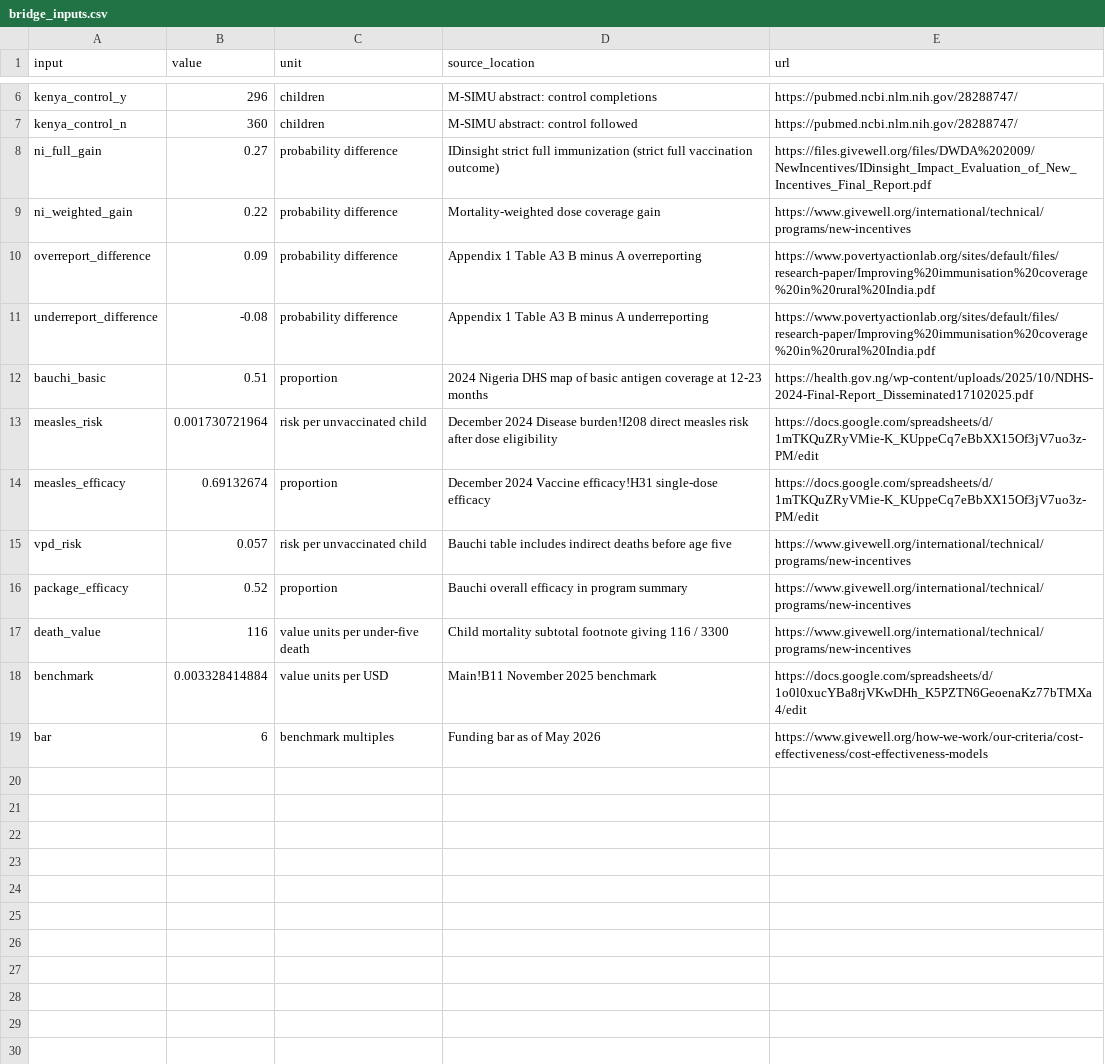
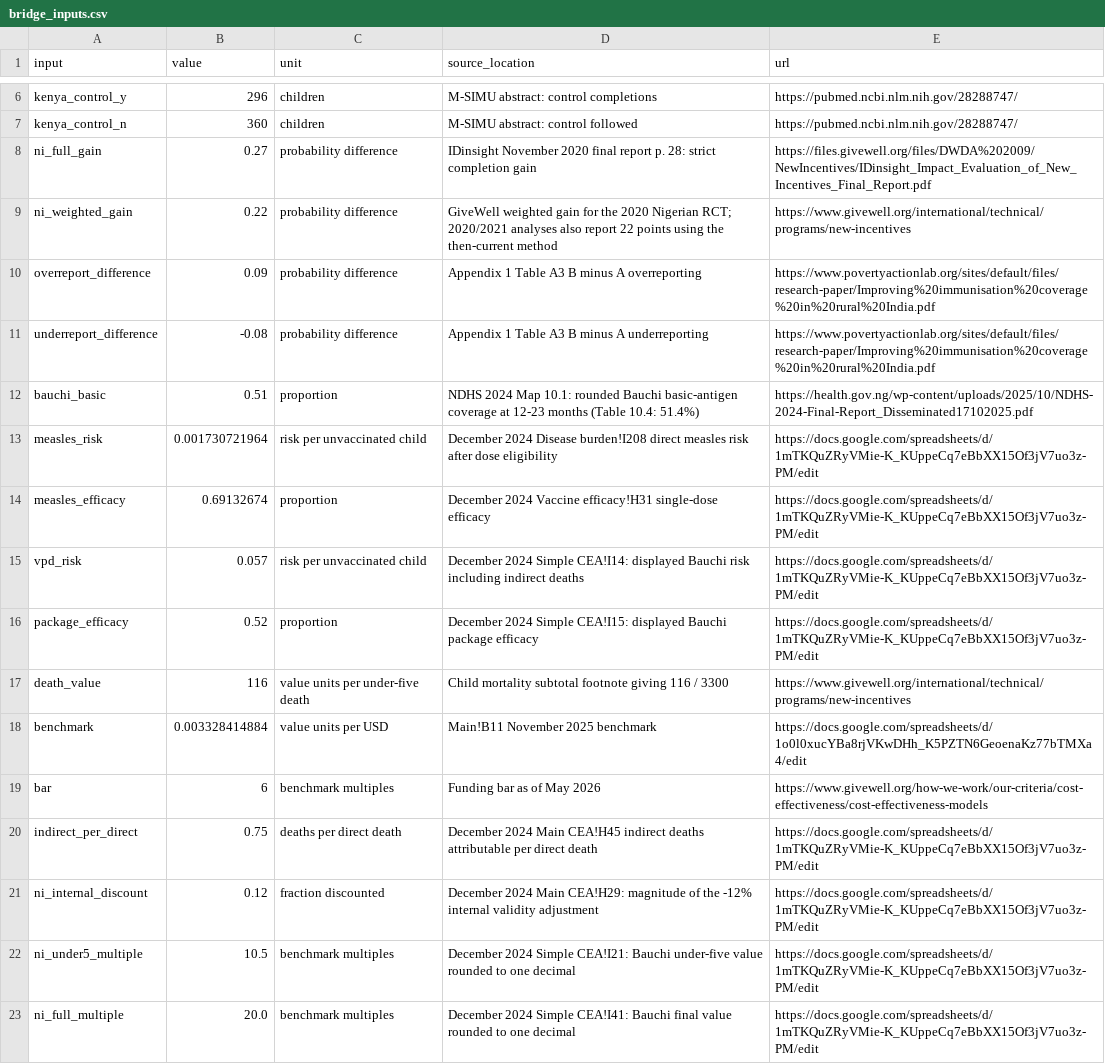
Before and after one commit to S3R3Bii/immunization-incentive-budget, a CSV file: data/bridge_inputs.csv, drawn as a sheet; only a part is shown, gaps mark what is left out.

Commit message:
Compare matched mortality benefits and price the Bauchi bid across retention scenarios

```diff
--- a/data/bridge_inputs.csv
+++ b/data/bridge_inputs.csv
@@ -7,11 +7,11 @@ input,value,unit,source_location,url
 "kenya_control_n","360","children","M-SIMU abstract: control followed","https://pubmed.ncbi.nlm.nih.gov/28288747/"
-"ni_full_gain","0.27","probability difference","IDinsight strict full immunization (strict full vaccination outcome)","https://files.givewell.org/files/DWDA%202009/NewIncentives/IDinsight_Impact_Evaluation_of_New_Incentives_Final_Report.pdf"
-"ni_weighted_gain","0.22","probability difference","Mortality-weighted dose coverage gain","https://www.givewell.org/international/technical/programs/new-incentives"
+"ni_full_gain","0.27","probability difference","IDinsight November 2020 final report p. 28: strict completion gain","https://files.givewell.org/files/DWDA%202009/NewIncentives/IDinsight_Impact_Evaluation_of_New_Incentives_Final_Report.pdf"
+"ni_weighted_gain","0.22","probability difference","GiveWell weighted gain for the 2020 Nigerian RCT; 2020/2021 analyses also report 22 points using the then-current method","https://www.givewell.org/international/technical/programs/new-incentives"
 "overreport_difference","0.09","probability difference","Appendix 1 Table A3 B minus A overreporting","https://www.povertyactionlab.org/sites/default/files/research-paper/Improving%20immunisation%20coverage%20in%20rural%20India.pdf"
 "underreport_difference","-0.08","probability difference","Appendix 1 Table A3 B minus A underreporting","https://www.povertyactionlab.org/sites/default/files/research-paper/Improving%20immunisation%20coverage%20in%20rural%20India.pdf"
-"bauchi_basic","0.51","proportion","2024 Nigeria DHS map of basic antigen coverage at 12-23 months","https://health.gov.ng/wp-content/uploads/2025/10/NDHS-2024-Final-Report_Disseminated17102025.pdf"
+"bauchi_basic","0.51","proportion","NDHS 2024 Map 10.1: rounded Bauchi basic-antigen coverage at 12-23 months (Table 10.4: 51.4%)","https://health.gov.ng/wp-content/uploads/2025/10/NDHS-2024-Final-Report_Disseminated17102025.pdf"
 "measles_risk","0.001730721964","risk per unvaccinated child","December 2024 Disease burden!I208 direct measles risk after dose eligibility","https://docs.google.com/spreadsheets/d/1mTKQuZRyVMie-K_KUppeCq7eBbXX15Of3jV7uo3z-PM/edit"
 "measles_efficacy","0.69132674","proportion","December 2024 Vaccine efficacy!H31 single-dose efficacy","https://docs.google.com/spreadsheets/d/1mTKQuZRyVMie-K_KUppeCq7eBbXX15Of3jV7uo3z-PM/edit"
-"vpd_risk","0.057","risk per unvaccinated child","Bauchi table includes indirect deaths before age five","https://www.givewell.org/international/technical/programs/new-incentives"
-"package_efficacy","0.52","proportion","Bauchi overall efficacy in program summary","https://www.givewell.org/international/technical/programs/new-incentives"
+"vpd_risk","0.057","risk per unvaccinated child","December 2024 Simple CEA!I14: displayed Bauchi risk including indirect deaths","https://docs.google.com/spreadsheets/d/1mTKQuZRyVMie-K_KUppeCq7eBbXX15Of3jV7uo3z-PM/edit"
+"package_efficacy","0.52","proportion","December 2024 Simple CEA!I15: displayed Bauchi package efficacy","https://docs.google.com/spreadsheets/d/1mTKQuZRyVMie-K_KUppeCq7eBbXX15Of3jV7uo3z-PM/edit"
 "death_value","116","value units per under-five death","Child mortality subtotal footnote giving 116 / 3300","https://www.givewell.org/international/technical/programs/new-incentives"
@@ -19 +19,5 @@ input,value,unit,source_location,url
 "bar","6","benchmark multiples","Funding bar as of May 2026","https://www.givewell.org/how-we-work/our-criteria/cost-effectiveness/cost-effectiveness-models"
+"indirect_per_direct","0.75","deaths per direct death","December 2024 Main CEA!H45 indirect deaths attributable per direct death","https://docs.google.com/spreadsheets/d/1mTKQuZRyVMie-K_KUppeCq7eBbXX15Of3jV7uo3z-PM/edit"
+"ni_internal_discount","0.12","fraction discounted","December 2024 Main CEA!H29: magnitude of the -12% internal validity adjustment","https://docs.google.com/spreadsheets/d/1mTKQuZRyVMie-K_KUppeCq7eBbXX15Of3jV7uo3z-PM/edit"
+"ni_under5_multiple","10.5","benchmark multiples","December 2024 Simple CEA!I21: Bauchi under-five value rounded to one decimal","https://docs.google.com/spreadsheets/d/1mTKQuZRyVMie-K_KUppeCq7eBbXX15Of3jV7uo3z-PM/edit"
+"ni_full_multiple","20.0","benchmark multiples","December 2024 Simple CEA!I41: Bauchi final value rounded to one decimal","https://docs.google.com/spreadsheets/d/1mTKQuZRyVMie-K_KUppeCq7eBbXX15Of3jV7uo3z-PM/edit"
```
Also changed, not shown: results/mortality_bridge.csv, results/validity_sensitivity.csv, 7 other files.
